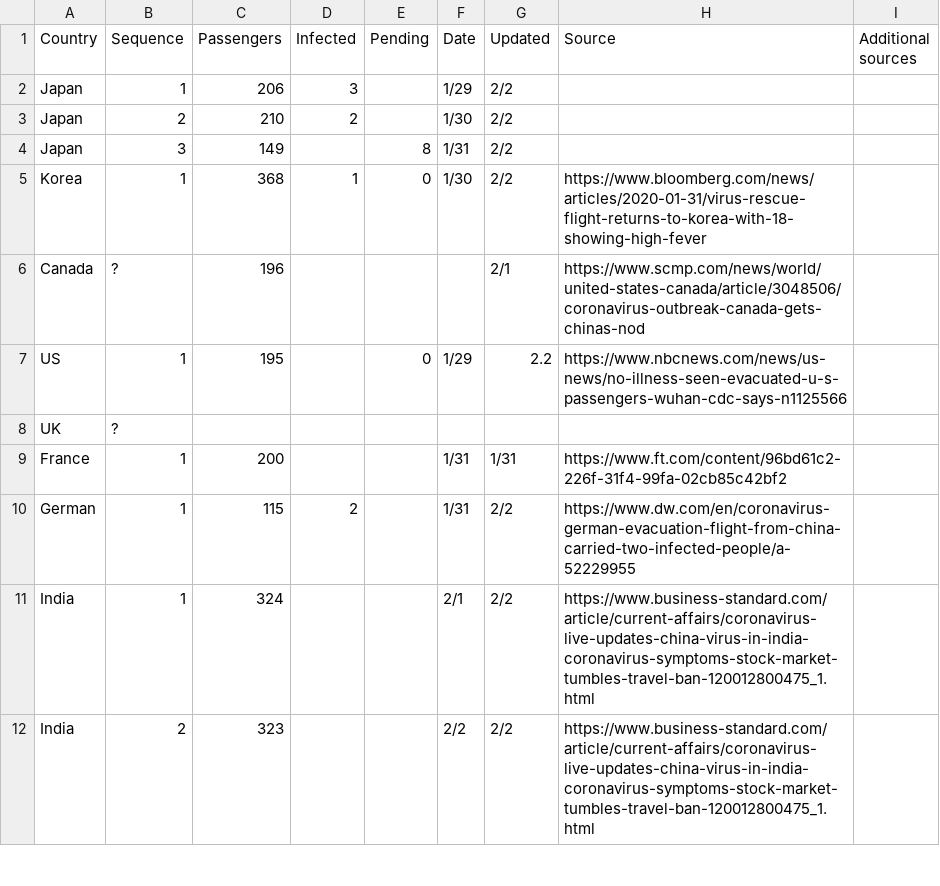
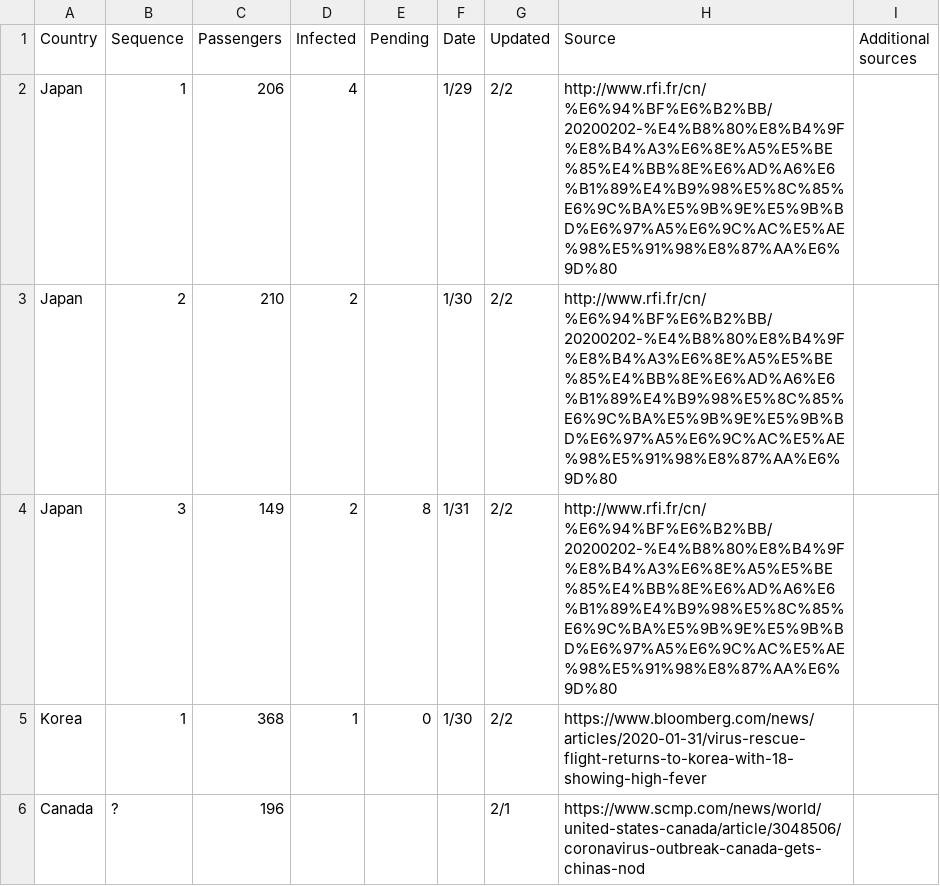
Before and after one commit to HVoltBb/2019nCov, a CSV file: data/evacuated.csv, drawn as a sheet; only a part is shown; the shorter side is filled out with more unchanged rows.

Commit message:
Update evacuated.csv

```diff
--- a/data/evacuated.csv
+++ b/data/evacuated.csv
@@ -1,5 +1,5 @@
 Country,Sequence,Passengers,Infected,Pending,Date,Updated,Source,Additional sources
-Japan,1,206,3,,1/29,2/2,,
-Japan,2,210,2,,1/30,2/2,,
-Japan,3,149,,8,1/31,2/2,,
+Japan,1,206,4,,1/29,2/2,http://www.rfi.fr/cn/%E6%94%BF%E6%B2%BB/20200202-%E4%B8%80%E8%B4%9F%E8%B4%A3%E6%8E%A5%E5%BE%85%E4%BB%8E%E6%AD%A6%E6%B1%89%E4%B9%98%E5%8C%85%E6%9C%BA%E5%9B%9E%E5%9B%BD%E6%97%A5%E6%9C%AC%E5%AE%98%E5%91%98%E8%87%AA%E6%9D%80,
+Japan,2,210,2,,1/30,2/2,http://www.rfi.fr/cn/%E6%94%BF%E6%B2%BB/20200202-%E4%B8%80%E8%B4%9F%E8%B4%A3%E6%8E%A5%E5%BE%85%E4%BB%8E%E6%AD%A6%E6%B1%89%E4%B9%98%E5%8C%85%E6%9C%BA%E5%9B%9E%E5%9B%BD%E6%97%A5%E6%9C%AC%E5%AE%98%E5%91%98%E8%87%AA%E6%9D%80,
+Japan,3,149,2,8,1/31,2/2,http://www.rfi.fr/cn/%E6%94%BF%E6%B2%BB/20200202-%E4%B8%80%E8%B4%9F%E8%B4%A3%E6%8E%A5%E5%BE%85%E4%BB%8E%E6%AD%A6%E6%B1%89%E4%B9%98%E5%8C%85%E6%9C%BA%E5%9B%9E%E5%9B%BD%E6%97%A5%E6%9C%AC%E5%AE%98%E5%91%98%E8%87%AA%E6%9D%80,
 Korea,1,368,1,0,1/30,2/2,https://www.bloomberg.com/news/articles/2020-01-31/virus-rescue-flight-returns-to-korea-with-18-showing-high-fever,
```
